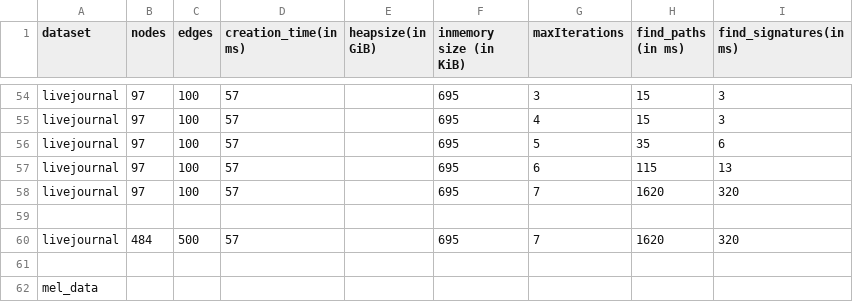
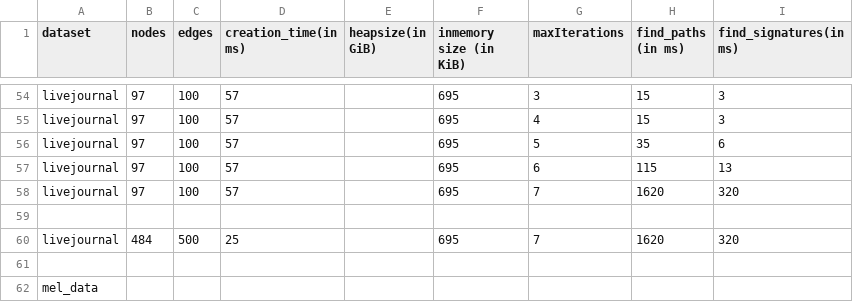
Before and after one commit to mohammadzainabbas/neo4j-pregel, a CSV file: results/thesis/data.csv, drawn as a sheet; only a part is shown, gaps mark what is left out.

Commit message:
Improving code maintainability

```diff
--- a/results/thesis/data.csv
+++ b/results/thesis/data.csv
@@ -59,3 +59,3 @@ livejournal,97, 100, 57,                  ,                  695,
 
-livejournal,484, 500, 57,                  ,                  695,                    7,           1620,  320
+livejournal,484, 500, 25,                 ,                  695,                    7,           1620,  320
 
```
